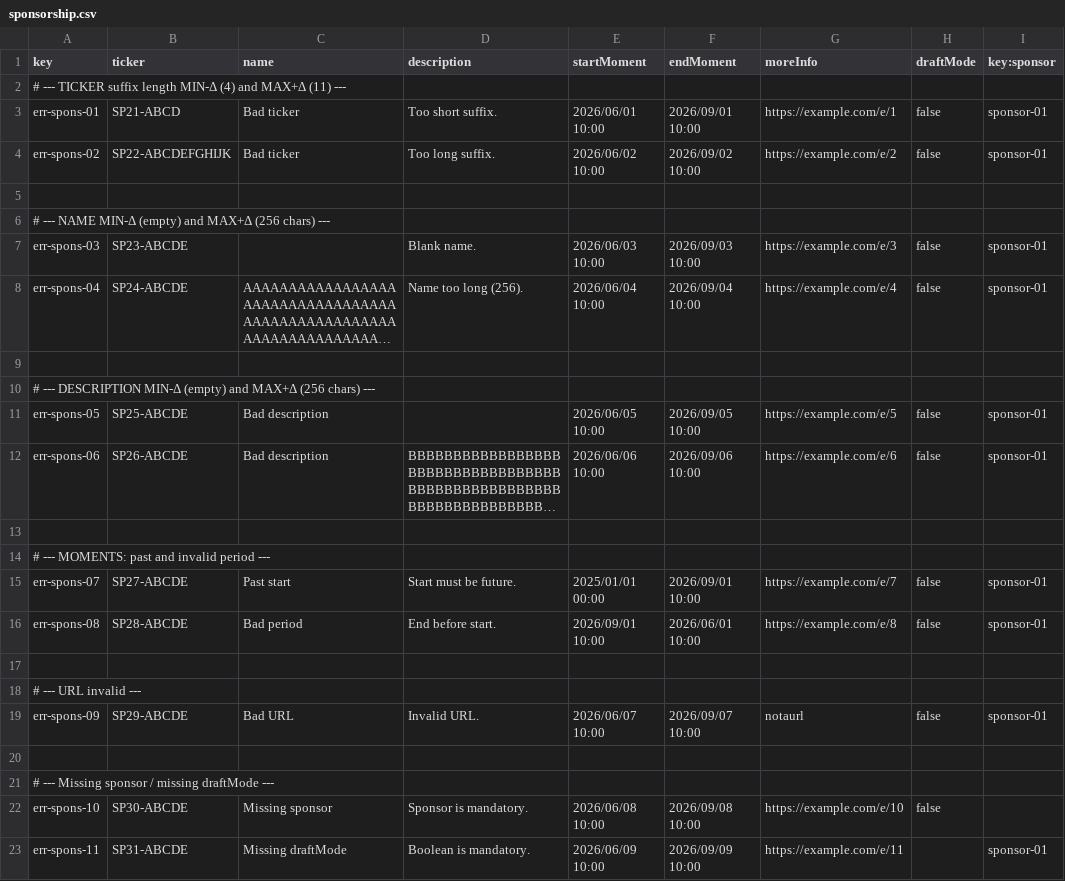
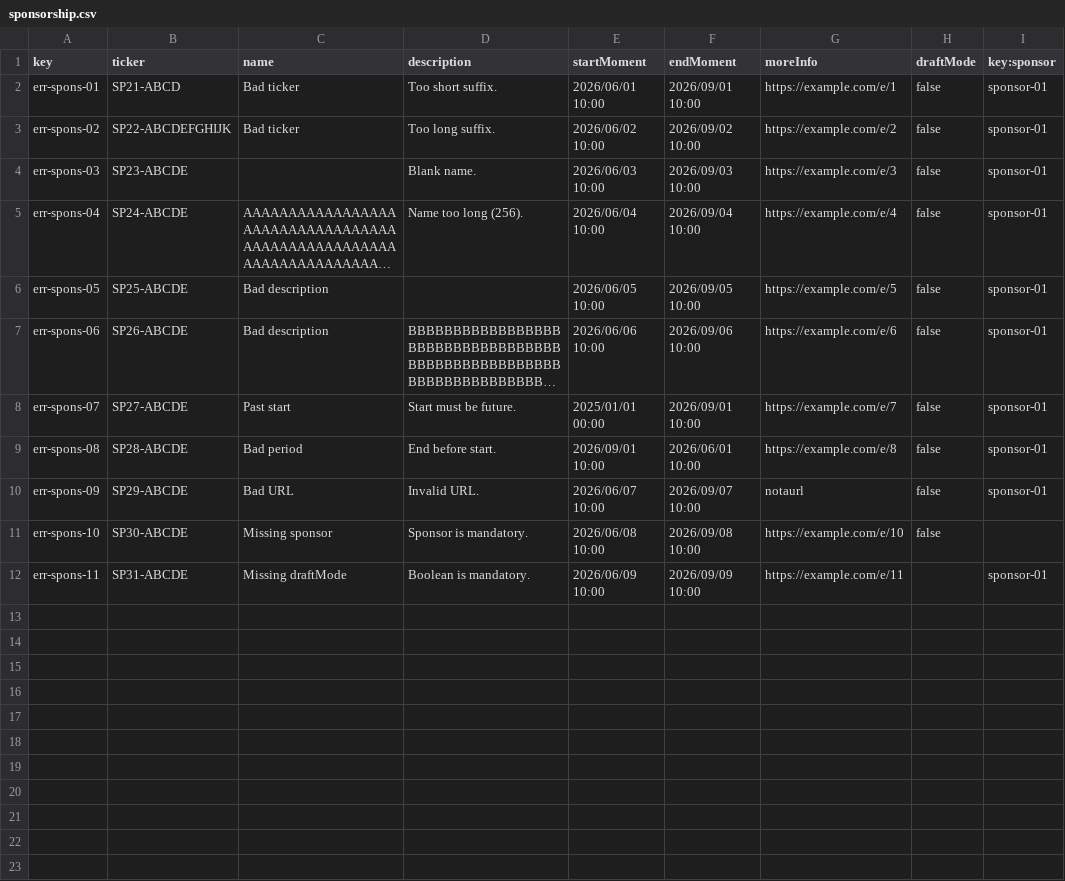
Before and after one commit to manumnzz/DP2-2526-G010, a CSV file: src/main/resources/WEB-INF/data/errata/batch-01/sponsorship.csv, drawn as a sheet; long unchanged cells end in …; the diff names each change by its address in the sheet, - before the commit and + after, or states it on an @@ line.

```diff
--- a/src/main/resources/WEB-INF/data/errata/batch-01/sponsorship.csv
+++ b/src/main/resources/WEB-INF/data/errata/batch-01/sponsorship.csv
-row 2: # --- TICKER suffix length MIN-Δ (4) and MAX+Δ (11) ---
-row 5: (empty)
-row 6: # --- NAME MIN-Δ (empty) and MAX+Δ (256 chars) ---
-row 9: (empty)
-row 10: # --- DESCRIPTION MIN-Δ (empty) and MAX+Δ (256 chars) ---
-row 13: (empty)
-row 14: # --- MOMENTS: past and invalid period ---
-row 17: (empty)
-row 18: # --- URL invalid ---
-row 20: (empty)
-row 21: # --- Missing sponsor / missing draftMode ---
```
Also changed, not shown: src/main/resources/WEB-INF/data/errata/batch-01/donation.csv, src/main/resources/WEB-INF/data/sample/batch-01/donation.csv, 27 other files.
